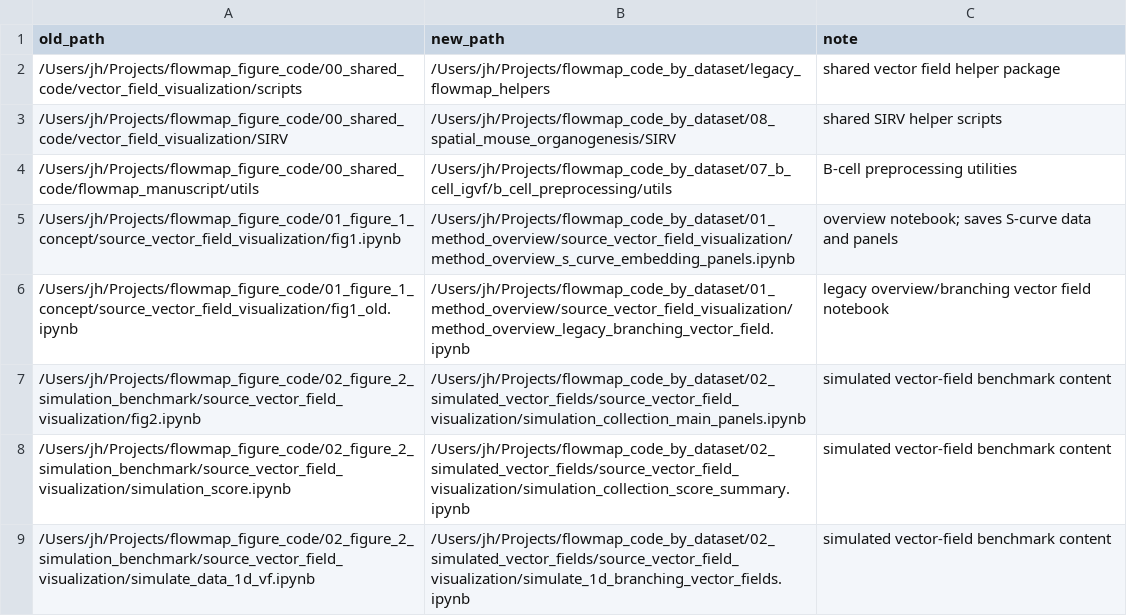
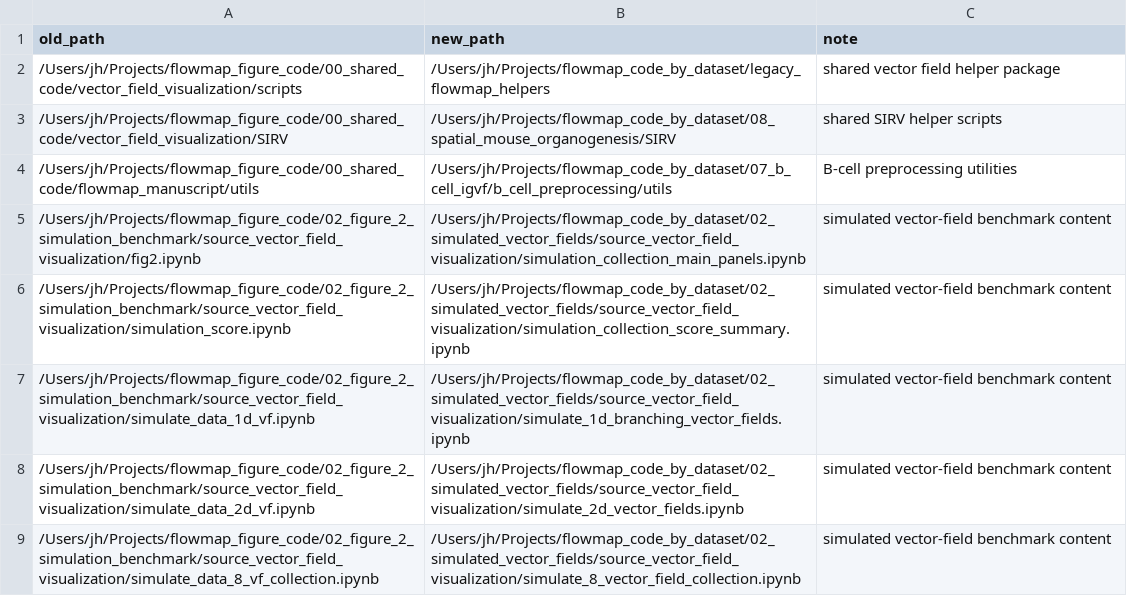
Before and after one commit to jingyuanhu01/flowmap-manuscript, a CSV file: MANIFEST.csv, drawn as a sheet; only a part is shown; the shorter side is filled out with more unchanged rows; the diff names each change by its address in the sheet, - before the commit and + after, or states it on an @@ line.

```diff
--- a/MANIFEST.csv
+++ b/MANIFEST.csv
-row 5: /Users/jh/Projects/flowmap_figure_code/01_figure_1_concept/source_vector_field_visualization/fig1.ipynb | /Users/jh/Projects/flowmap_code_by_dataset/01_method_overview/source_vector_field_visualization/method_overview_s_curve_embedding_panels.ipynb | overview notebook; saves S-curve data and panels
-row 6: /Users/jh/Projects/flowmap_figure_code/01_figure_1_concept/source_vector_field_visualization/fig1_old.ipynb | /Users/jh/Projects/flowmap_code_by_dataset/01_method_overview/source_vector_field_visualization/method_overview_legacy_branching_vector_field.ipynb | legacy overview/branching vector field notebook
```
Also changed, not shown: DATA_REQUIREMENTS.csv, MERGED_CODE_MANIFEST.csv, 19 other files.
